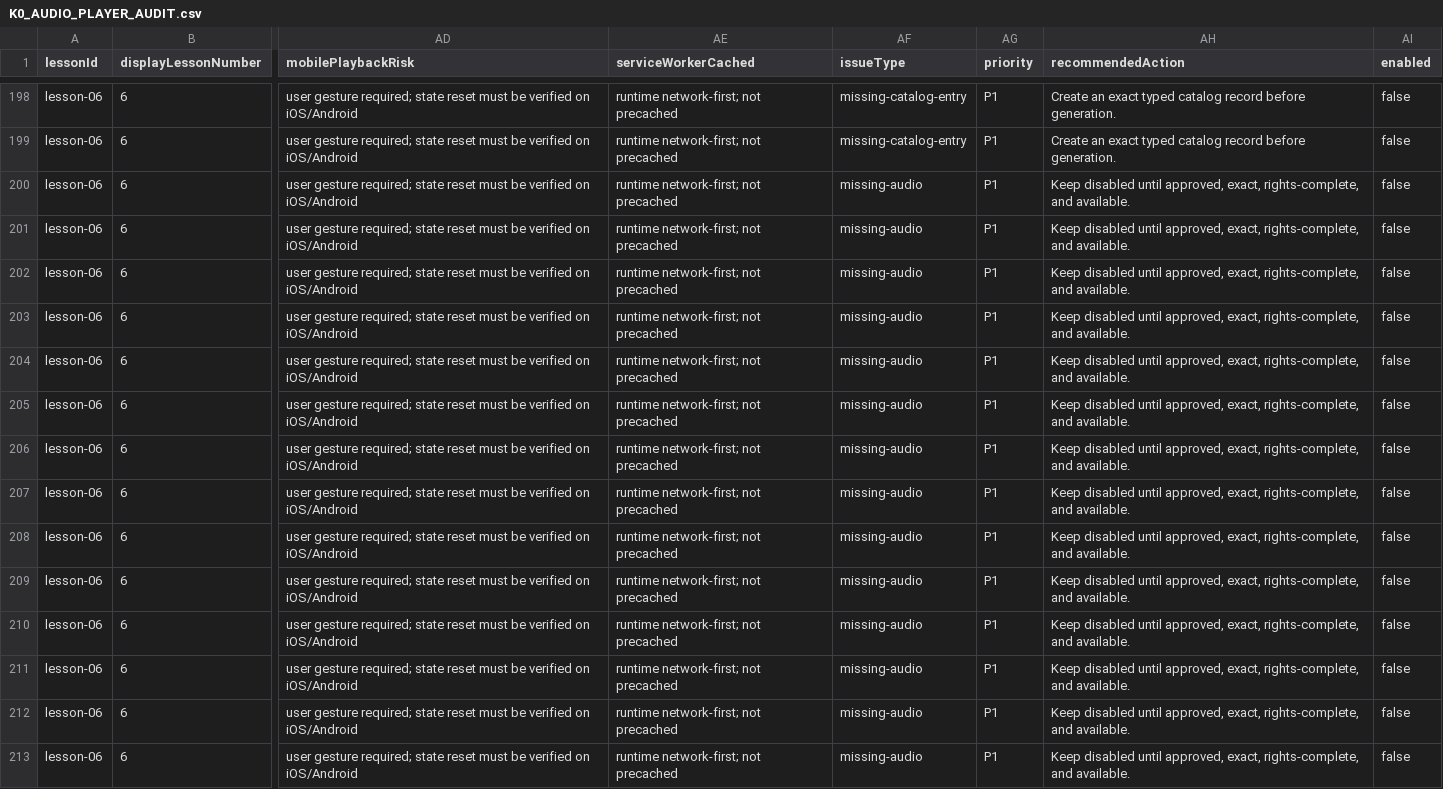
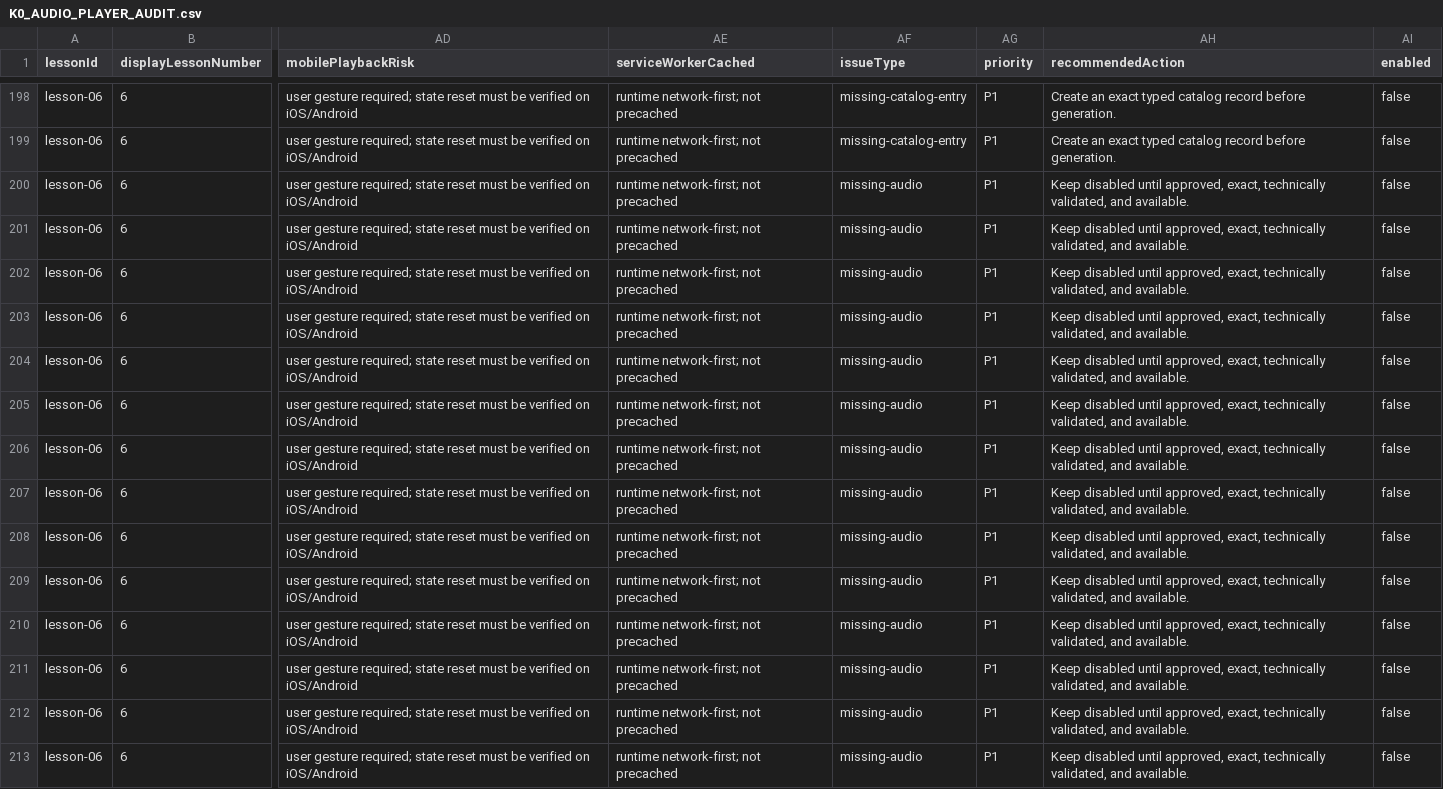
Before and after one commit to Nicki-Zhang/nicki-korean-30-day, a CSV file: K0_AUDIO_PLAYER_AUDIT.csv, drawn as a sheet; only a part is shown, gaps mark what is left out; the diff covers the shown part only; the diff names each change by its address in the sheet, - before the commit and + after, or states it on an @@ line.

Commit message:
feat: publish approved batch 1 vowel audio

```diff
--- a/K0_AUDIO_PLAYER_AUDIT.csv
+++ b/K0_AUDIO_PLAYER_AUDIT.csv
-AH200:AH213 (recommendedAction): …approved, exact, rights-complete, and available.
+AH200:AH213 (recommendedAction): …approved, exact, technically validated, and available.
```
Also changed, not shown: 144 edited cells elsewhere in this file, 29 other files.
